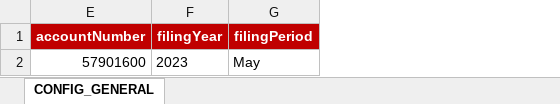
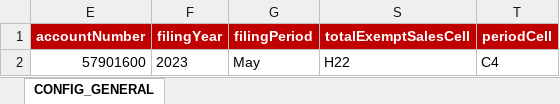
Before and after one commit to mingo-nguyen/SaleTax, an Excel workbook: Download/Data/Config.xlsx, sheet CONFIG_GENERAL, drawn as a sheet; values as stored, in another font and other column widths than the file's, no borders; the diff names each change by its address in the sheet, - before the commit and + after, or states it on an @@ line.

Commit message:
update config

```diff
--- a/Download/Data/Config.xlsx (sheet CONFIG_GENERAL)
+++ b/Download/Data/Config.xlsx (sheet CONFIG_GENERAL)
@@ column S (totalExemptSalesCell) unhidden, row 2: H22 @@
+column T (periodCell), row 2: C4
```
